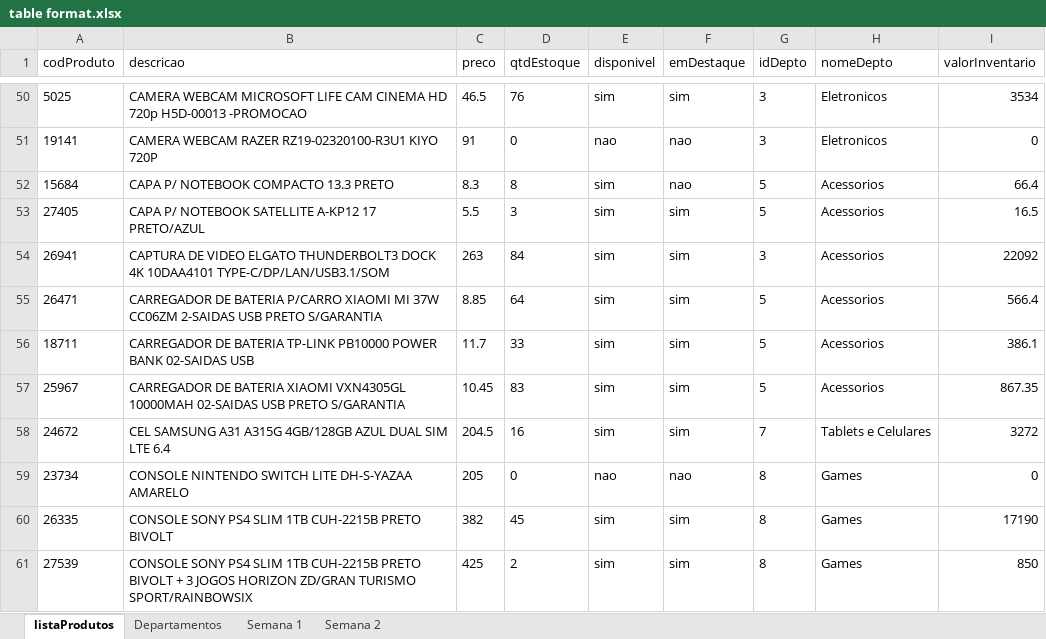
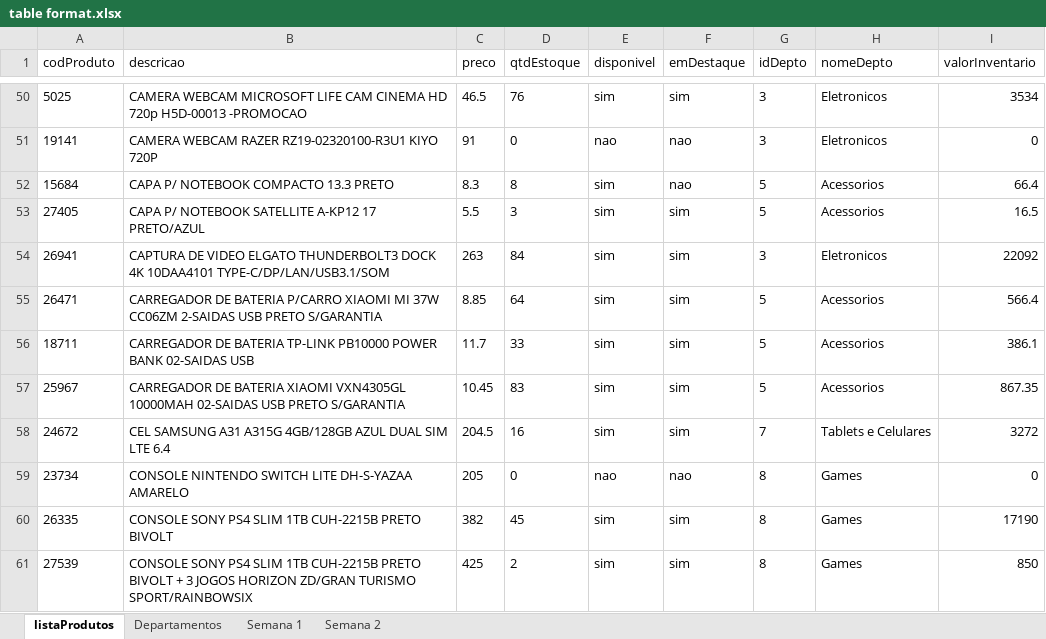
Before and after one commit to cordeirolucas42/controle-estoque, an Excel workbook: table format.xlsx, sheet listaProdutos, drawn as a sheet; only a part is shown, gaps mark what is left out; values as stored, in another font and other column widths than the file's, no borders; the diff names each change by its address in the sheet, - before the commit and + after, or states it on an @@ line.

Commit message:
Corrigido um item na lista de produtos.

```diff
--- a/table format.xlsx (sheet listaProdutos)
+++ b/table format.xlsx (sheet listaProdutos)
-H54 (nomeDepto): Acessorios
+H54 (nomeDepto): Eletronicos
```
Also changed, not shown: sheet Semana 2, sheet Semana 1, 1 other file.
